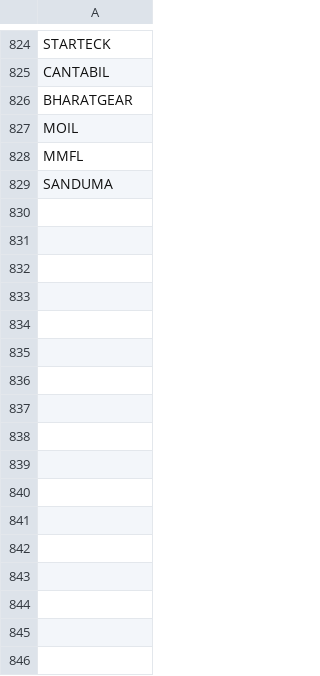
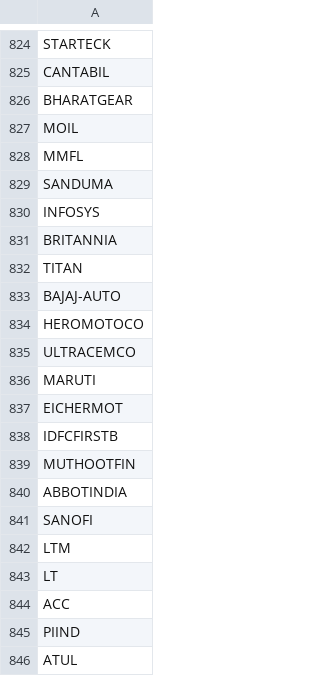
Before and after one commit to garimacodes99/swing-backend, a CSV file: backend/universe/stock_universe.csv, drawn as a sheet; only a part is shown, gaps mark what is left out; the diff names each change by its address in the sheet, - before the commit and + after, or states it on an @@ line.

```diff
--- a/backend/universe/stock_universe.csv
+++ b/backend/universe/stock_universe.csv
+row 830: INFOSYS
+row 831: BRITANNIA
+row 832: TITAN
+row 833: BAJAJ-AUTO
+row 834: HEROMOTOCO
+row 835: ULTRACEMCO
+row 836: MARUTI
+row 837: EICHERMOT
+row 838: IDFCFIRSTB
+row 839: MUTHOOTFIN
+row 840: ABBOTINDIA
+row 841: SANOFI
+row 842: LTM
+row 843: LT
+row 844: ACC
+row 845: PIIND
+row 846: ATUL
```
Also changed, not shown: backend/universe/final_score list.csv, backend/universe/tags.csv, 6 other files.
